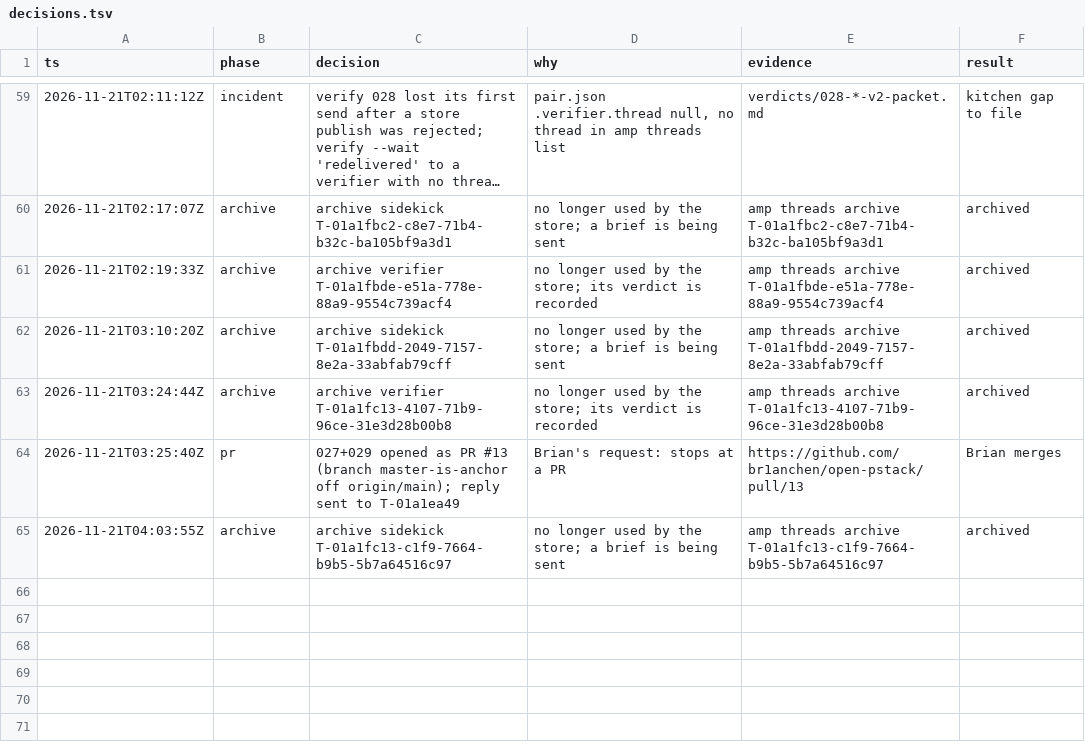
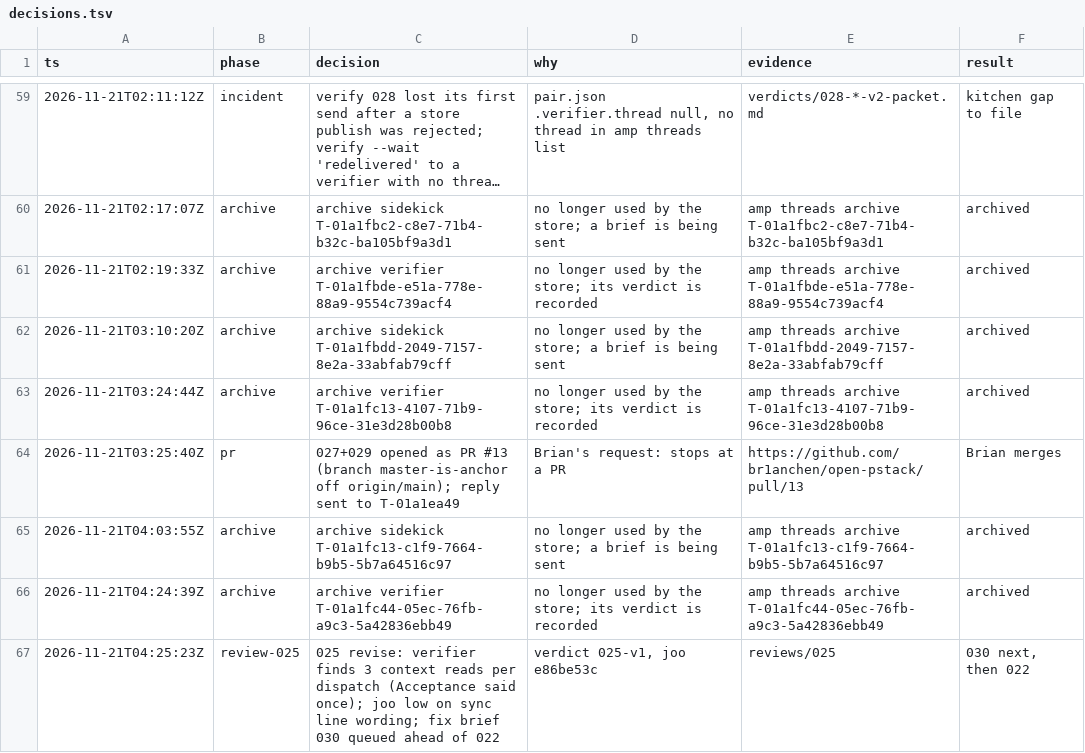
Before and after one commit to br1anchen/open-pstack, a TSV file: decisions.tsv, drawn as a sheet; only a part is shown, gaps mark what is left out; long unchanged cells end in …; the diff names each change by its address in the sheet, - before the commit and + after, or states it on an @@ line.

```diff
--- a/decisions.tsv
+++ b/decisions.tsv
+row 66: 2026-11-21T04:24:39Z | archive | archive verifier T-01a1fc44-05ec-76fb-a9c3-5a42836ebb49 | no longer used by the store; its verdict is recorded | amp threads archive T-01a1fc44-05ec-76fb-a9c3-5a42836ebb49 | archived
+row 67: 2026-11-21T04:25:23Z | review-025 | 025 revise: verifier finds 3 context reads per dispatch (Acceptance said once); joo low on sync line wording; fix brief 030 queued ahead of 022 | verdict 025-v1, joo e86be53c | reviews/025 | 030 next, then 022
```
Also changed, not shown: events/master-g2.tsv, 7 other files.
